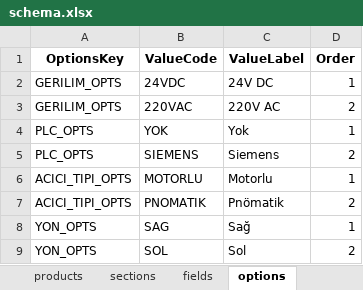
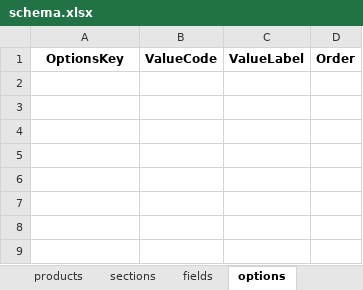
Before and after one commit to hsnylmz1837/uzun_kod_olustur_v4, an Excel workbook: data/schema.xlsx, sheet options, drawn as a sheet; values as stored, in another font and other column widths than the file's, no borders; the diff names each change by its address in the sheet, - before the commit and + after, or states it on an @@ line.

```diff
--- a/data/schema.xlsx (sheet options)
+++ b/data/schema.xlsx (sheet options)
-row 2: GERILIM_OPTS | 24VDC | 24V DC | 1
-row 3: GERILIM_OPTS | 220VAC | 220V AC | 2
-row 4: PLC_OPTS | YOK | Yok | 1
-row 5: PLC_OPTS | SIEMENS | Siemens | 2
-row 6: ACICI_TIPI_OPTS | MOTORLU | Motorlu | 1
-row 7: ACICI_TIPI_OPTS | PNOMATIK | Pnömatik | 2
-row 8: YON_OPTS | SAG | Sağ | 1
-row 9: YON_OPTS | SOL | Sol | 2
```
Also changed, not shown: sheet sections, sheet products, sheet fields.
